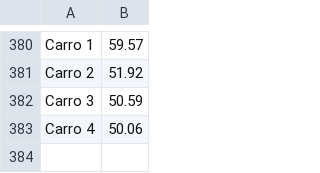
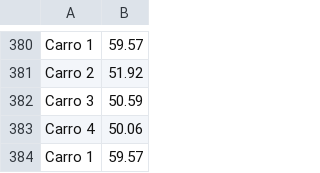
Before and after one commit to brochj/SpeedTCC, a CSV file: results/real_speed_lane1.csv, drawn as a sheet; only a part is shown, gaps mark what is left out.

```diff
--- a/results/real_speed_lane1.csv
+++ b/results/real_speed_lane1.csv
@@ -383 +383,2 @@ Carro 3,50.59
 Carro 4,50.06
+Carro 1,59.57
```
Also changed, not shown: results/mea_speed_lane2.csv, results/mea_speed_lane3.csv, 3 other files.
